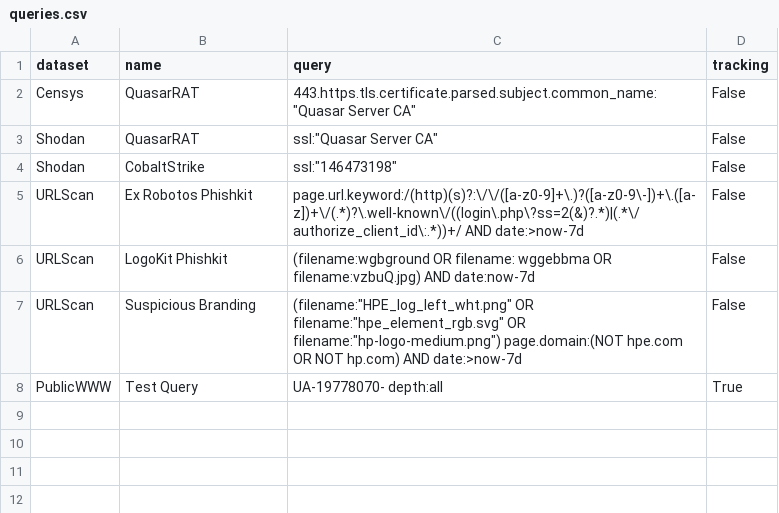
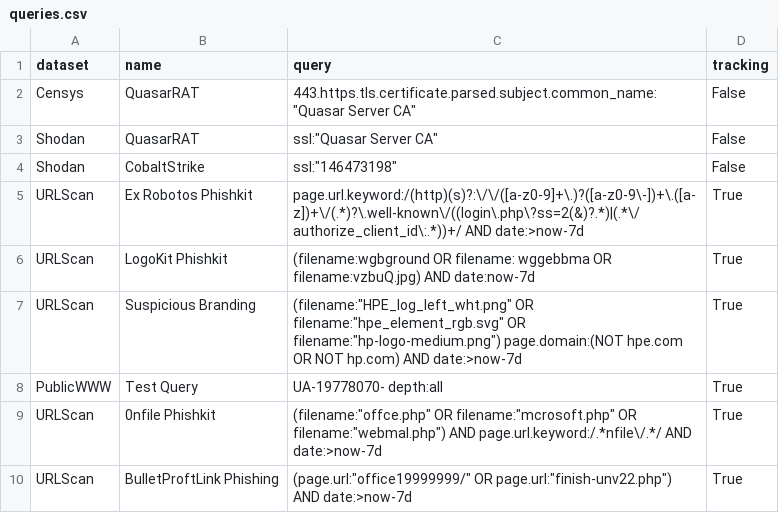
Before and after one commit to gbikram/ThreatTrack, a CSV file: queries.csv, drawn as a sheet.

```diff
--- a/queries.csv
+++ b/queries.csv
@@ -4,5 +4,7 @@ Shodan,QuasarRAT,ssl:"Quasar Server CA",False
 Shodan,CobaltStrike,ssl:"146473198",False
-URLScan,Ex Robotos Phishkit,page.url.keyword:/(http)(s)?:\/\/([a-z0-9]+\.)?([a-z0-9\-])+\.([a-z])+\/(.*)?\.well-known\/((login\.php\?ss=2(&)?.*)|(.*\/authorize_client_id\:.*))+/ AND date:>now-7d,False
-URLScan,LogoKit Phishkit,(filename:wgbground OR filename: wggebbma OR filename:vzbuQ.jpg) AND date:now-7d,False
-URLScan,Suspicious Branding,(filename:"HPE_log_left_wht.png" OR filename:"hpe_element_rgb.svg" OR filename:"hp-logo-medium.png") page.domain:(NOT hpe.com OR NOT hp.com) AND date:>now-7d,False
+URLScan,Ex Robotos Phishkit,page.url.keyword:/(http)(s)?:\/\/([a-z0-9]+\.)?([a-z0-9\-])+\.([a-z])+\/(.*)?\.well-known\/((login\.php\?ss=2(&)?.*)|(.*\/authorize_client_id\:.*))+/ AND date:>now-7d,True
+URLScan,LogoKit Phishkit,(filename:wgbground OR filename: wggebbma OR filename:vzbuQ.jpg) AND date:now-7d,True
+URLScan,Suspicious Branding,(filename:"HPE_log_left_wht.png" OR filename:"hpe_element_rgb.svg" OR filename:"hp-logo-medium.png") page.domain:(NOT hpe.com OR NOT hp.com) AND date:>now-7d,True
 PublicWWW,Test Query,"UA-19778070-" depth:all,True
+URLScan,0nfile Phishkit,(filename:"offce.php" OR filename:"mcrosoft.php" OR filename:"webmal.php") AND page.url.keyword:/.*nfile\/.*/ AND date:>now-7d,True
+URLScan,BulletProftLink Phishing,(page.url:"office19999999/" OR page.url:"finish-unv22.php") AND date:>now-7d,True
```
Also changed, not shown: 1 other file.
